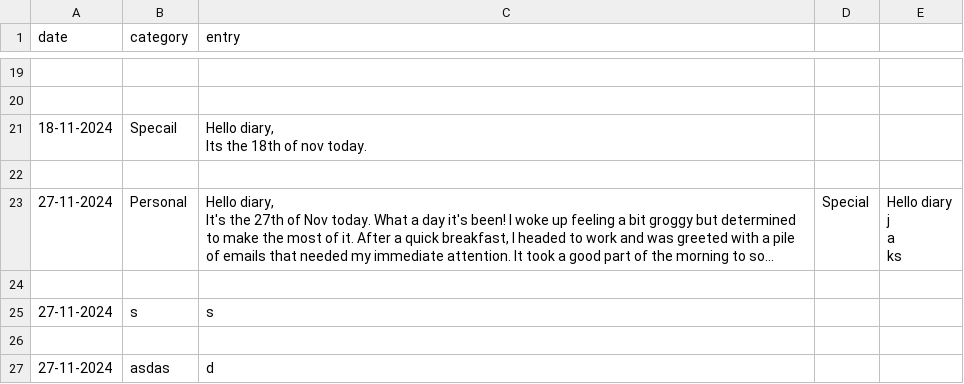
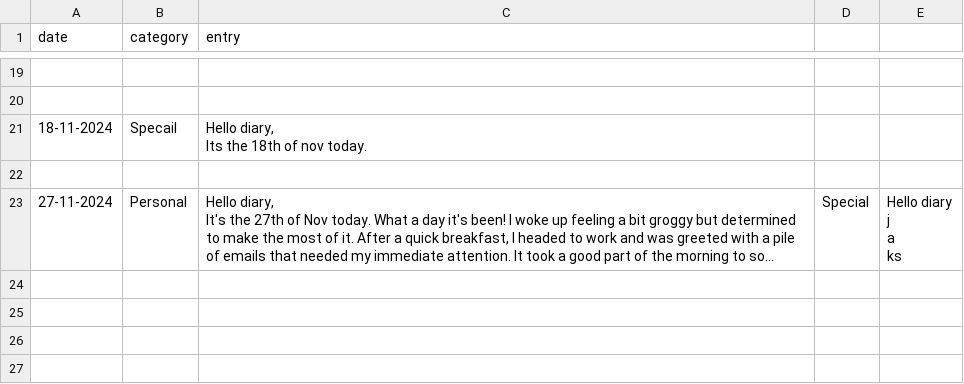
Before and after one commit to Pro-Algorythm/Finance-Manager, a CSV file: sample/diary.csv, drawn as a sheet; only a part is shown, gaps mark what is left out; long unchanged cells end in …; the diff names each change by its address in the sheet, - before the commit and + after, or states it on an @@ line.

Commit message:
modified:   sample/diary.csv

```diff
--- a/sample/diary.csv
+++ b/sample/diary.csv
-row 24: (empty)
-row 25: 27-11-2024 | s | s
-row 26: (empty)
-row 27: 27-11-2024 | asdas | d
```
